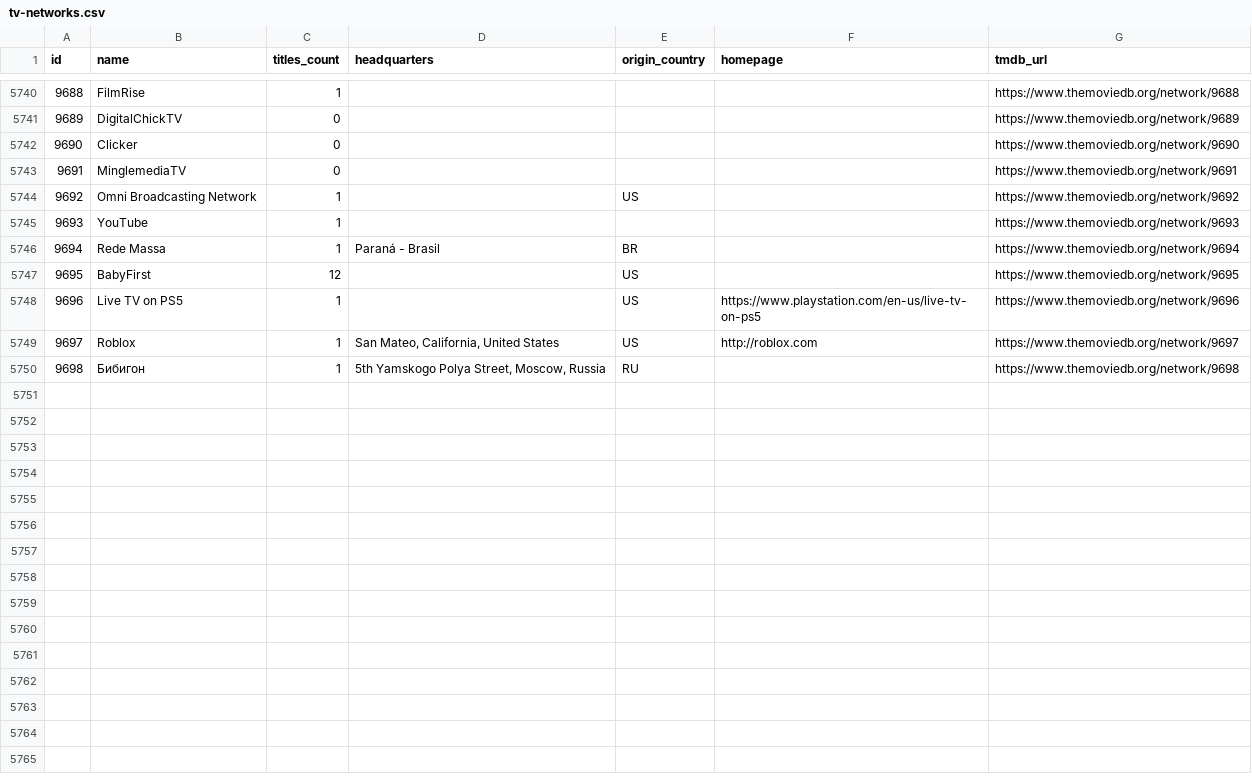
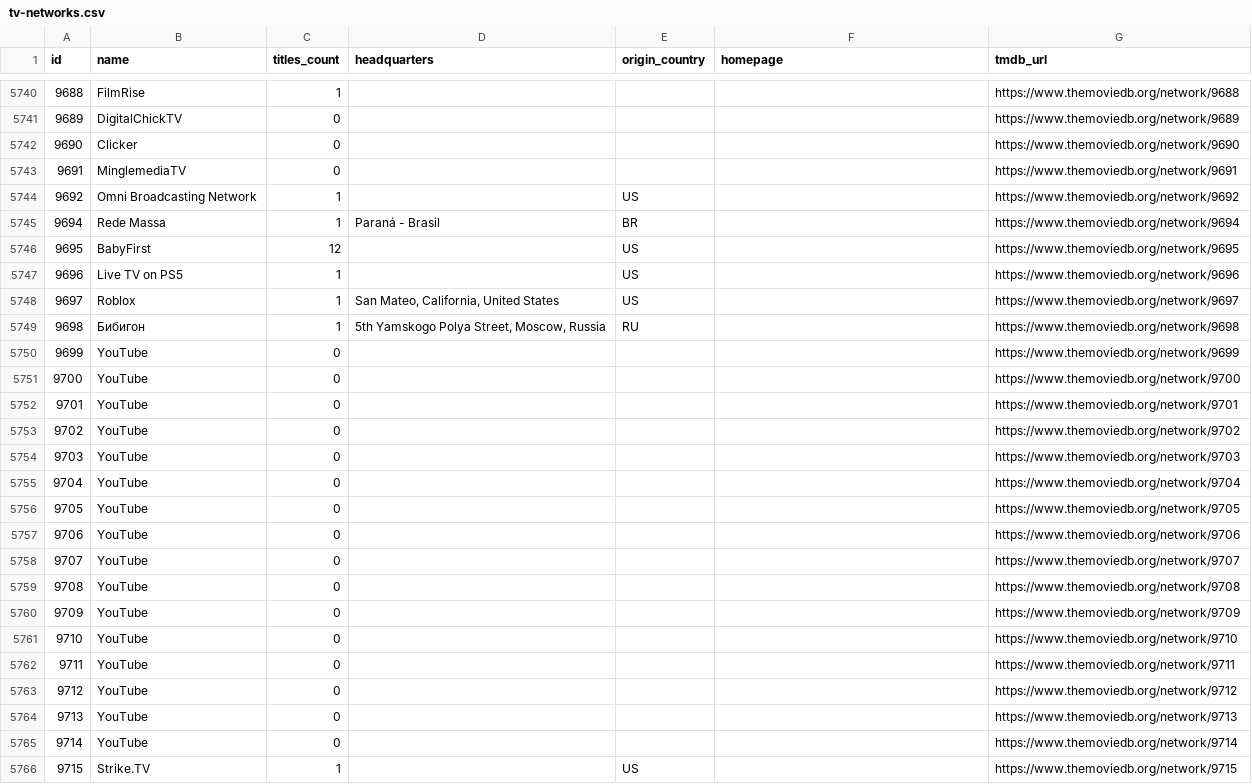
Before and after one commit to davecollections/tmdb-id-lookup, a CSV file: data/tv-networks.csv, drawn as a sheet; only a part is shown, gaps mark what is left out.

```diff
--- a/data/tv-networks.csv
+++ b/data/tv-networks.csv
@@ -5744,7 +5744,23 @@ id,name,titles_count,headquarters,origin_country,homepage,tmdb_url
 9692,Omni Broadcasting Network,1,,US,,https://www.themoviedb.org/network/9692
-9693,YouTube,1,,,,https://www.themoviedb.org/network/9693
 9694,Rede Massa,1,Paraná - Brasil ,BR,,https://www.themoviedb.org/network/9694
 9695,BabyFirst,12,,US,,https://www.themoviedb.org/network/9695
-9696,Live TV on PS5,1,,US,https://www.playstation.com/en-us/live-tv-on-ps5,https://www.themoviedb.org/network/9696
-9697,Roblox,1,"San Mateo, California, United States",US,http://roblox.com,https://www.themoviedb.org/network/9697
+9696,Live TV on PS5,1,,US,,https://www.themoviedb.org/network/9696
+9697,Roblox,1,"San Mateo, California, United States",US,,https://www.themoviedb.org/network/9697
 9698,Бибигон,1,"5th Yamskogo Polya Street, Moscow, Russia",RU,,https://www.themoviedb.org/network/9698
+9699,YouTube,0,,,,https://www.themoviedb.org/network/9699
+9700,YouTube,0,,,,https://www.themoviedb.org/network/9700
+9701,YouTube,0,,,,https://www.themoviedb.org/network/9701
+9702,YouTube,0,,,,https://www.themoviedb.org/network/9702
+9703,YouTube,0,,,,https://www.themoviedb.org/network/9703
+9704,YouTube,0,,,,https://www.themoviedb.org/network/9704
+9705,YouTube,0,,,,https://www.themoviedb.org/network/9705
+9706,YouTube,0,,,,https://www.themoviedb.org/network/9706
+9707,YouTube,0,,,,https://www.themoviedb.org/network/9707
+9708,YouTube,0,,,,https://www.themoviedb.org/network/9708
+9709,YouTube,0,,,,https://www.themoviedb.org/network/9709
+9710,YouTube,0,,,,https://www.themoviedb.org/network/9710
+9711,YouTube,0,,,,https://www.themoviedb.org/network/9711
+9712,YouTube,0,,,,https://www.themoviedb.org/network/9712
+9713,YouTube,0,,,,https://www.themoviedb.org/network/9713
+9714,YouTube,0,,,,https://www.themoviedb.org/network/9714
+9715,Strike.TV,1,,US,,https://www.themoviedb.org/network/9715
```
Also changed, not shown: 3 other files.
